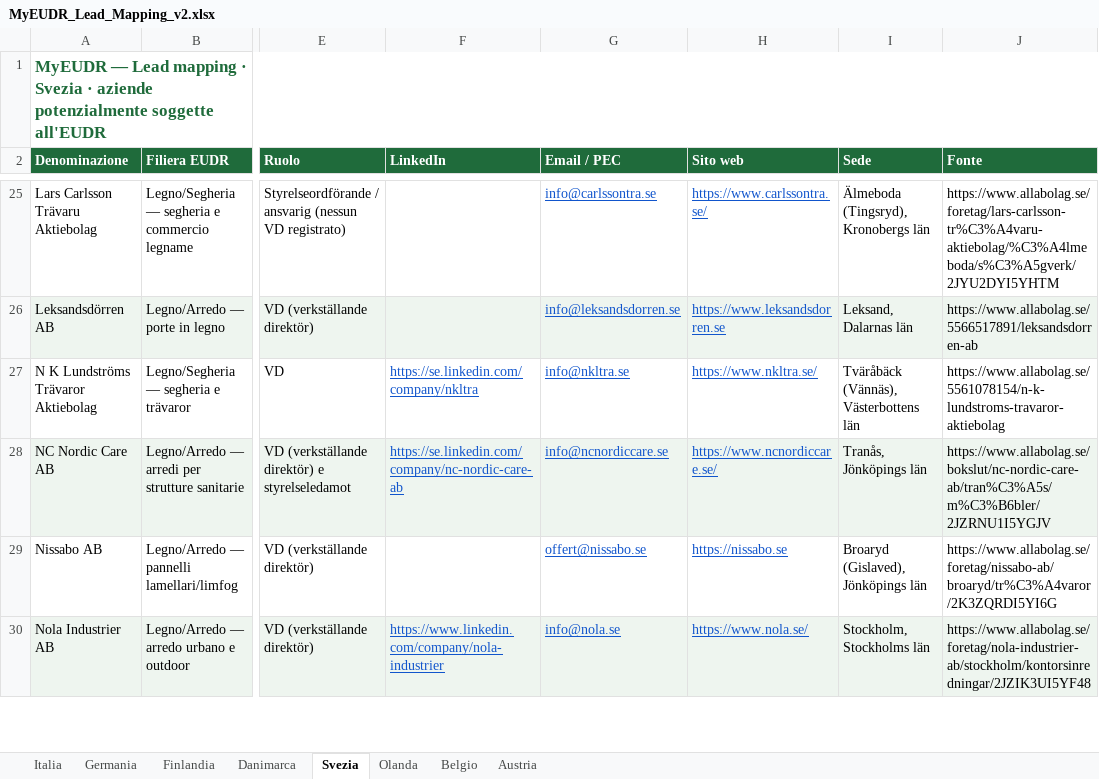
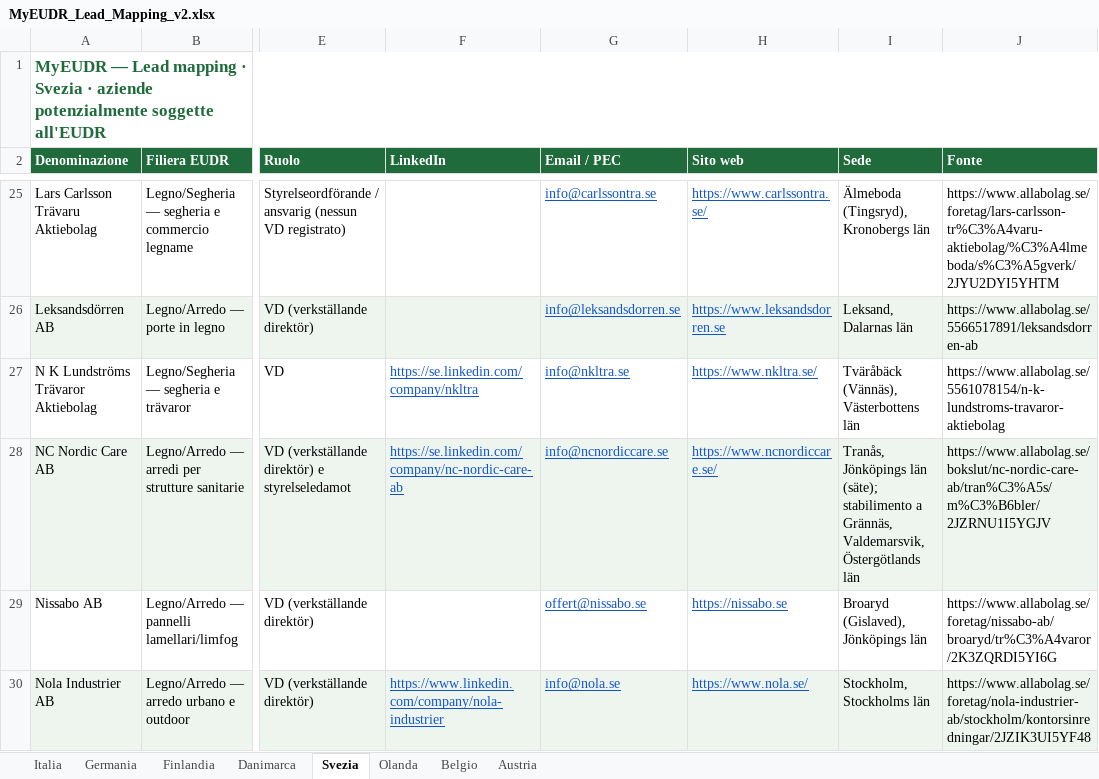
Before and after one commit to Parzivalbit12/MyEUDR_claude, an Excel workbook: MyEUDR_Lead_Mapping_v2.xlsx, sheet Svezia, drawn as a sheet; only a part is shown, gaps mark what is left out; values as stored, in another font and other column widths than the file's, no borders; the diff covers the shown part only; the diff names each change by its address in the sheet, - before the commit and + after, or states it on an @@ line.

```diff
--- a/MyEUDR_Lead_Mapping_v2.xlsx (sheet Svezia)
+++ b/MyEUDR_Lead_Mapping_v2.xlsx (sheet Svezia)
-I28 (Sede): …Jönköpings län
+I28 (Sede): …Jönköpings län (säte); stabilimento a Grännäs, Valdemarsvik, Östergötlands län
```
Also changed, not shown: 2 edited cells elsewhere in this sheet, sheet Finlandia, sheet Italia, sheet Germania, sheet Austria, sheet Danimarca, sheet Belgio, 14 other files.
